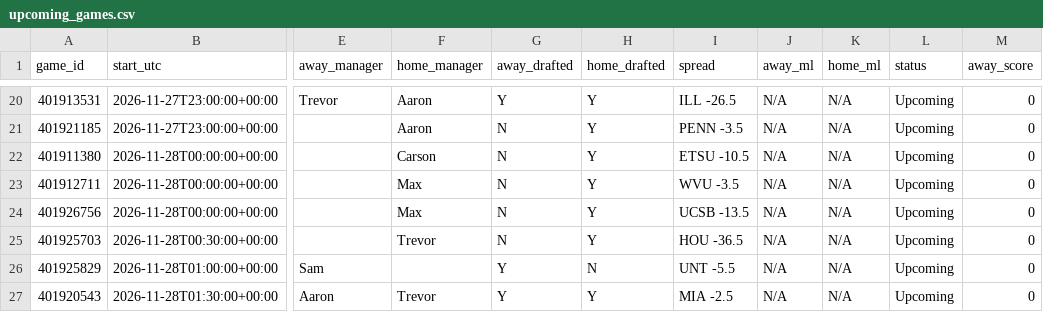
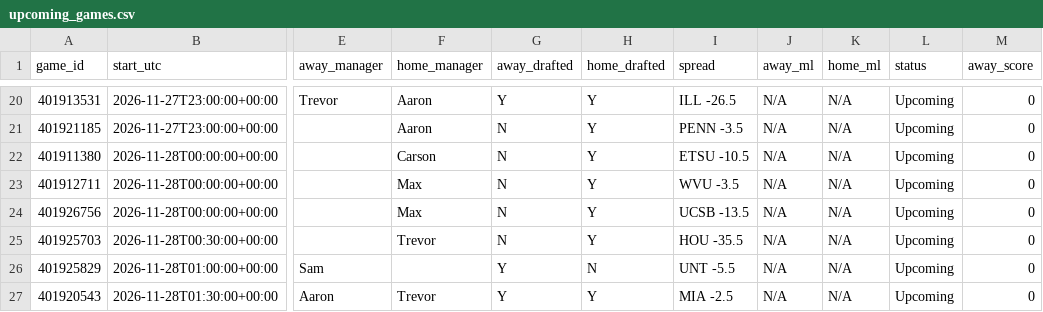
Before and after one commit to tmassa1/cbb-draft-league, a CSV file: data/upcoming_games.csv, drawn as a sheet; only a part is shown, gaps mark what is left out; the diff names each change by its address in the sheet, - before the commit and + after, or states it on an @@ line.

```diff
--- a/data/upcoming_games.csv
+++ b/data/upcoming_games.csv
-I25 (spread): HOU -36.5
+I25 (spread): HOU -35.5
```
